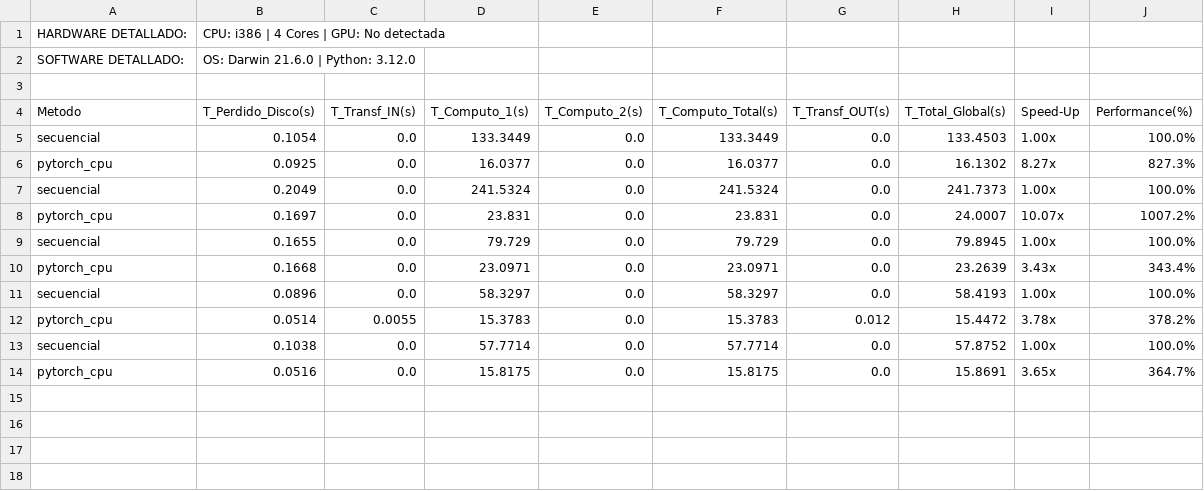
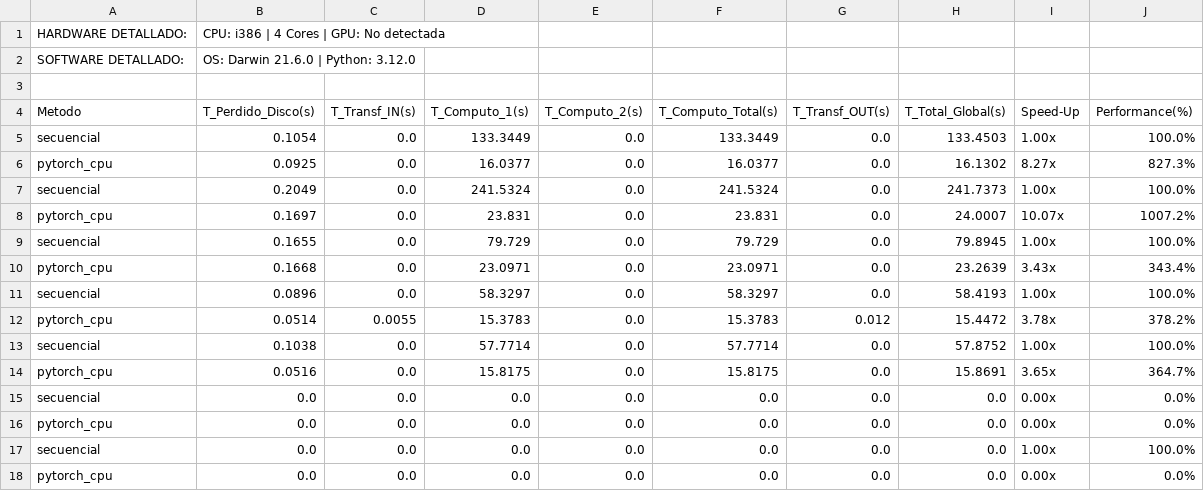
Before and after one commit to maxitoto/Sistemas-Paralelos, a CSV file: TrabajoFinalRefinado/static/res/reporte_estadistico.csv, drawn as a sheet; the diff names each change by its address in the sheet, - before the commit and + after, or states it on an @@ line.

```diff
--- a/TrabajoFinalRefinado/static/res/reporte_estadistico.csv
+++ b/TrabajoFinalRefinado/static/res/reporte_estadistico.csv
+row 15: secuencial | 0.0 | 0.0 | 0.0 | 0.0 | 0.0 | 0.0 | 0.0 | 0.00x | 0.0%
+row 16: pytorch_cpu | 0.0 | 0.0 | 0.0 | 0.0 | 0.0 | 0.0 | 0.0 | 0.00x | 0.0%
+row 17: secuencial | 0.0 | 0.0 | 0.0 | 0.0 | 0.0 | 0.0 | 0.0 | 1.00x | 100.0%
+row 18: pytorch_cpu | 0.0 | 0.0 | 0.0 | 0.0 | 0.0 | 0.0 | 0.0 | 0.00x | 0.0%
```
Also changed, not shown: 4 other files.
